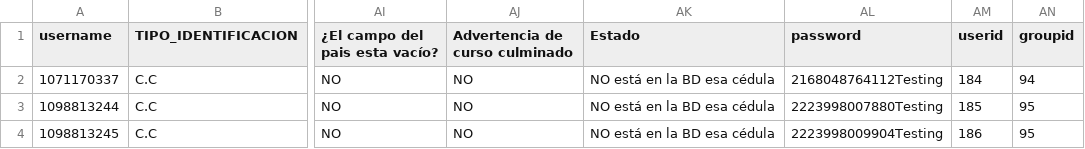
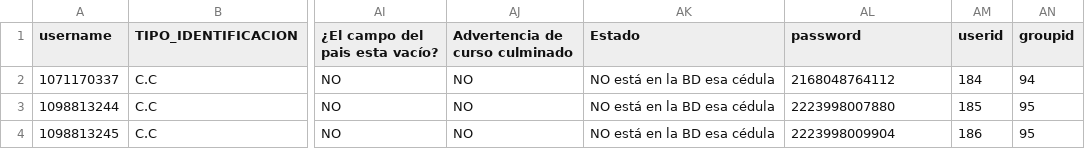
Before and after one commit to vibradeporte/admin_moodle, a CSV file: temp_files/estudiantes_validados.csv, drawn as a sheet; only a part is shown, gaps mark what is left out; the diff names each change by its address in the sheet, - before the commit and + after, or states it on an @@ line.

```diff
--- a/temp_files/estudiantes_validados.csv
+++ b/temp_files/estudiantes_validados.csv
-AL2 (password): 2168048764112Testing
+AL2 (password): 2168048764112
-AL3 (password): 2223998007880Testing
+AL3 (password): 2223998007880
-AL4 (password): 2223998009904Testing
+AL4 (password): 2223998009904
```
Also changed, not shown: 2 other files.
